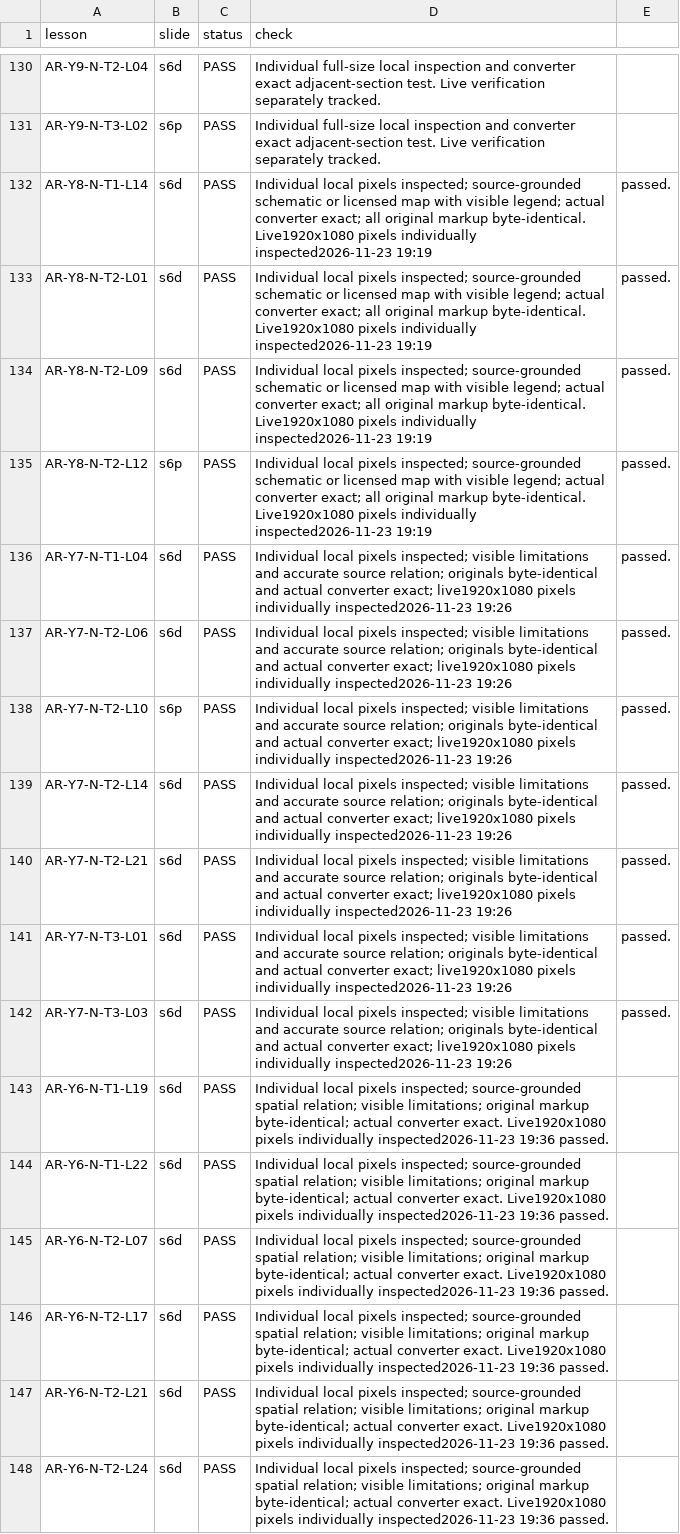
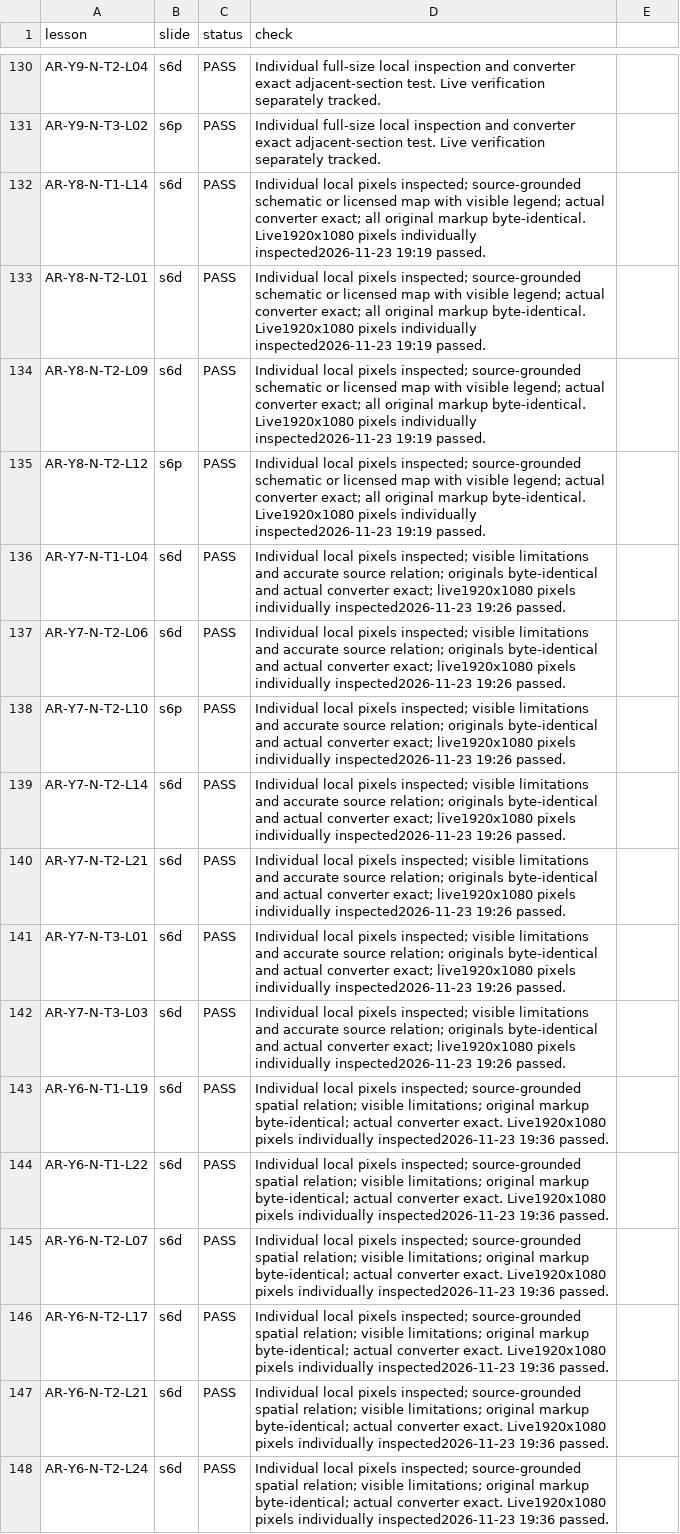
Before and after one commit to abobakr789/Hira, a CSV file: _tools/arabic/g5plus_images/qa-ledger.csv, drawn as a sheet; only a part is shown, gaps mark what is left out; the diff covers the shown part only.

```diff
--- a/_tools/arabic/g5plus_images/qa-ledger.csv
+++ b/_tools/arabic/g5plus_images/qa-ledger.csv
@@ -131,13 +131,13 @@ AR-Y9-N-T2-L04,s6d,PASS,Individual full-size local inspection and converter exac
 AR-Y9-N-T3-L02,s6p,PASS,Individual full-size local inspection and converter exact adjacent-section test. Live verification separately tracked.
-AR-Y8-N-T1-L14,s6d,PASS,Individual local pixels inspected; source-grounded schematic or licensed map with visible legend; actual converter exact; all original markup byte-identical. Live1920x1080 pixels individually inspected2026-11-23 19:19, passed.
-AR-Y8-N-T2-L01,s6d,PASS,Individual local pixels inspected; source-grounded schematic or licensed map with visible legend; actual converter exact; all original markup byte-identical. Live1920x1080 pixels individually inspected2026-11-23 19:19, passed.
-AR-Y8-N-T2-L09,s6d,PASS,Individual local pixels inspected; source-grounded schematic or licensed map with visible legend; actual converter exact; all original markup byte-identical. Live1920x1080 pixels individually inspected2026-11-23 19:19, passed.
-AR-Y8-N-T2-L12,s6p,PASS,Individual local pixels inspected; source-grounded schematic or licensed map with visible legend; actual converter exact; all original markup byte-identical. Live1920x1080 pixels individually inspected2026-11-23 19:19, passed.
-AR-Y7-N-T1-L04,s6d,PASS,Individual local pixels inspected; visible limitations and accurate source relation; originals byte-identical and actual converter exact; live1920x1080 pixels individually inspected2026-11-23 19:26, passed.
-AR-Y7-N-T2-L06,s6d,PASS,Individual local pixels inspected; visible limitations and accurate source relation; originals byte-identical and actual converter exact; live1920x1080 pixels individually inspected2026-11-23 19:26, passed.
-AR-Y7-N-T2-L10,s6p,PASS,Individual local pixels inspected; visible limitations and accurate source relation; originals byte-identical and actual converter exact; live1920x1080 pixels individually inspected2026-11-23 19:26, passed.
-AR-Y7-N-T2-L14,s6d,PASS,Individual local pixels inspected; visible limitations and accurate source relation; originals byte-identical and actual converter exact; live1920x1080 pixels individually inspected2026-11-23 19:26, passed.
-AR-Y7-N-T2-L21,s6d,PASS,Individual local pixels inspected; visible limitations and accurate source relation; originals byte-identical and actual converter exact; live1920x1080 pixels individually inspected2026-11-23 19:26, passed.
-AR-Y7-N-T3-L01,s6d,PASS,Individual local pixels inspected; visible limitations and accurate source relation; originals byte-identical and actual converter exact; live1920x1080 pixels individually inspected2026-11-23 19:26, passed.
-AR-Y7-N-T3-L03,s6d,PASS,Individual local pixels inspected; visible limitations and accurate source relation; originals byte-identical and actual converter exact; live1920x1080 pixels individually inspected2026-11-23 19:26, passed.
+AR-Y8-N-T1-L14,s6d,PASS,Individual local pixels inspected; source-grounded schematic or licensed map with visible legend; actual converter exact; all original markup byte-identical. Live1920x1080 pixels individually inspected2026-11-23 19:19 passed.
+AR-Y8-N-T2-L01,s6d,PASS,Individual local pixels inspected; source-grounded schematic or licensed map with visible legend; actual converter exact; all original markup byte-identical. Live1920x1080 pixels individually inspected2026-11-23 19:19 passed.
+AR-Y8-N-T2-L09,s6d,PASS,Individual local pixels inspected; source-grounded schematic or licensed map with visible legend; actual converter exact; all original markup byte-identical. Live1920x1080 pixels individually inspected2026-11-23 19:19 passed.
+AR-Y8-N-T2-L12,s6p,PASS,Individual local pixels inspected; source-grounded schematic or licensed map with visible legend; actual converter exact; all original markup byte-identical. Live1920x1080 pixels individually inspected2026-11-23 19:19 passed.
+AR-Y7-N-T1-L04,s6d,PASS,Individual local pixels inspected; visible limitations and accurate source relation; originals byte-identical and actual converter exact; live1920x1080 pixels individually inspected2026-11-23 19:26 passed.
+AR-Y7-N-T2-L06,s6d,PASS,Individual local pixels inspected; visible limitations and accurate source relation; originals byte-identical and actual converter exact; live1920x1080 pixels individually inspected2026-11-23 19:26 passed.
+AR-Y7-N-T2-L10,s6p,PASS,Individual local pixels inspected; visible limitations and accurate source relation; originals byte-identical and actual converter exact; live1920x1080 pixels individually inspected2026-11-23 19:26 passed.
+AR-Y7-N-T2-L14,s6d,PASS,Individual local pixels inspected; visible limitations and accurate source relation; originals byte-identical and actual converter exact; live1920x1080 pixels individually inspected2026-11-23 19:26 passed.
+AR-Y7-N-T2-L21,s6d,PASS,Individual local pixels inspected; visible limitations and accurate source relation; originals byte-identical and actual converter exact; live1920x1080 pixels individually inspected2026-11-23 19:26 passed.
+AR-Y7-N-T3-L01,s6d,PASS,Individual local pixels inspected; visible limitations and accurate source relation; originals byte-identical and actual converter exact; live1920x1080 pixels individually inspected2026-11-23 19:26 passed.
+AR-Y7-N-T3-L03,s6d,PASS,Individual local pixels inspected; visible limitations and accurate source relation; originals byte-identical and actual converter exact; live1920x1080 pixels individually inspected2026-11-23 19:26 passed.
 AR-Y6-N-T1-L19,s6d,PASS,Individual local pixels inspected; source-grounded spatial relation; visible limitations; original markup byte-identical; actual converter exact. Live1920x1080 pixels individually inspected2026-11-23 19:36 passed.
```
Also changed, not shown: 11 added rows and 50 edited cells elsewhere in this file, _tools/arabic/g5plus_images/nine-panel-review.csv, 17 other files.
